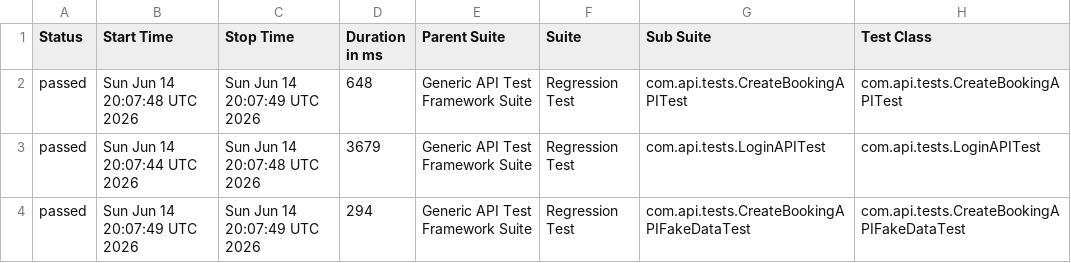
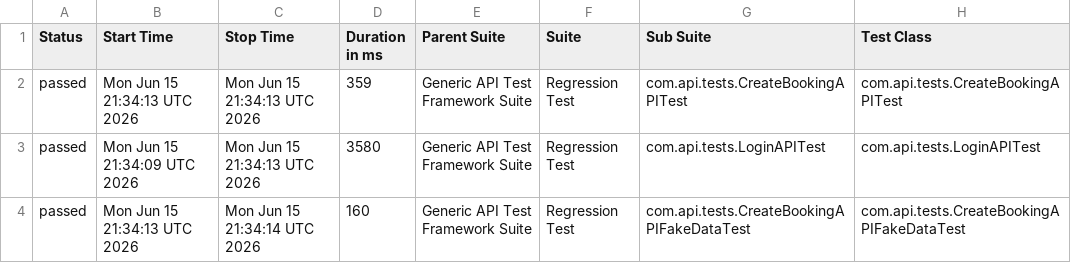
Before and after one commit to bishnu-das1191/generic-api-test-framework, a CSV file: data/suites.csv, drawn as a sheet; only a part is shown; the diff names each change by its address in the sheet, - before the commit and + after, or states it on an @@ line.

```diff
--- a/data/suites.csv
+++ b/data/suites.csv
-B2 (Start Time): Sun Jun 14 20:07:48 UTC 2026
+B2 (Start Time): Mon Jun 15 21:34:13 UTC 2026
-C2 (Stop Time): Sun Jun 14 20:07:49 UTC 2026
+C2 (Stop Time): Mon Jun 15 21:34:13 UTC 2026
-D2 (Duration in ms): 648
+D2 (Duration in ms): 359
-B3 (Start Time): Sun Jun 14 20:07:44 UTC 2026
+B3 (Start Time): Mon Jun 15 21:34:09 UTC 2026
-C3 (Stop Time): Sun Jun 14 20:07:48 UTC 2026
+C3 (Stop Time): Mon Jun 15 21:34:13 UTC 2026
-D3 (Duration in ms): 3679
+D3 (Duration in ms): 3580
-B4 (Start Time): Sun Jun 14 20:07:49 UTC 2026
+B4 (Start Time): Mon Jun 15 21:34:13 UTC 2026
-C4 (Stop Time): Sun Jun 14 20:07:49 UTC 2026
+C4 (Stop Time): Mon Jun 15 21:34:14 UTC 2026
-D4 (Duration in ms): 294
+D4 (Duration in ms): 160
```
Also changed, not shown: 29 other files.
